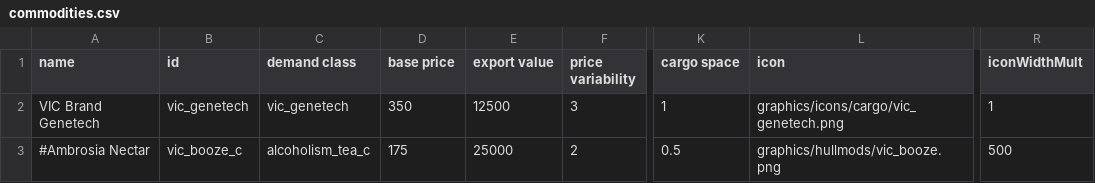
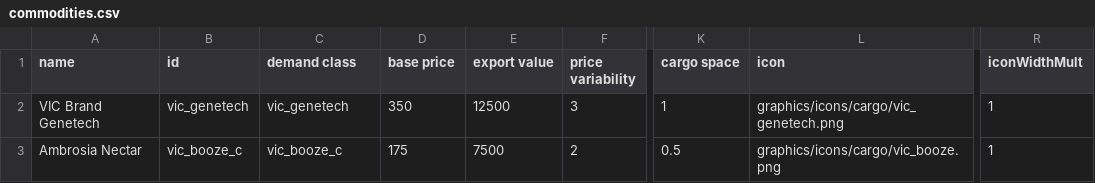
Before and after one commit to AstaratStarsector/VIC, a CSV file: data/campaign/commodities.csv, drawn as a sheet; only a part is shown, gaps mark what is left out; the diff names each change by its address in the sheet, - before the commit and + after, or states it on an @@ line.

```diff
--- a/data/campaign/commodities.csv
+++ b/data/campaign/commodities.csv
-A3 (name): #Ambrosia Nectar
+A3 (name): Ambrosia Nectar
-C3 (demand class): alcoholism_tea_c
+C3 (demand class): vic_booze_c
-E3 (export value): 25000
+E3 (export value): 7500
-L3 (icon): graphics/hullmods/vic_booze.png
+L3 (icon): graphics/icons/cargo/vic_booze.png
-R3 (iconWidthMult): 500
+R3 (iconWidthMult): 1
```
Also changed, not shown: data/campaign/special_items.csv, data/hullmods/hull_mods.csv, 12 other files.
